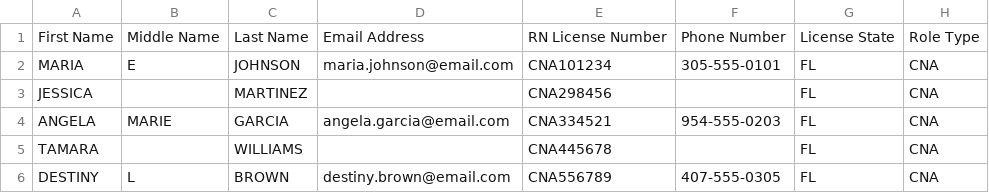
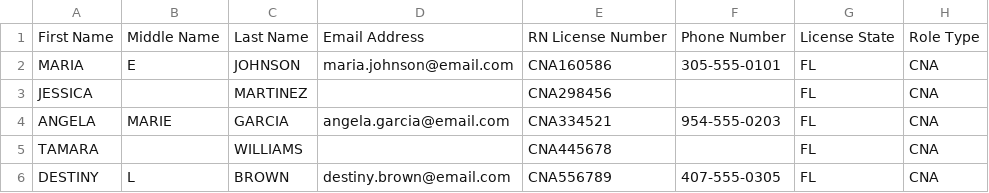
Before and after one commit to khangpt2k6/CaresLink, a CSV file: scripts/test-cna-candidates.csv, drawn as a sheet.

```diff
--- a/scripts/test-cna-candidates.csv
+++ b/scripts/test-cna-candidates.csv
@@ -1,3 +1,3 @@
 First Name,Middle Name,Last Name,Email Address,RN License Number,Phone Number,License State,Role Type
-MARIA,E,JOHNSON,maria.johnson@email.com,CNA101234,305-555-0101,FL,CNA
+MARIA,E,JOHNSON,maria.johnson@email.com,CNA160586,305-555-0101,FL,CNA
 JESSICA,,MARTINEZ,,CNA298456,,FL,CNA
```
Also changed, not shown: 4 other files.
